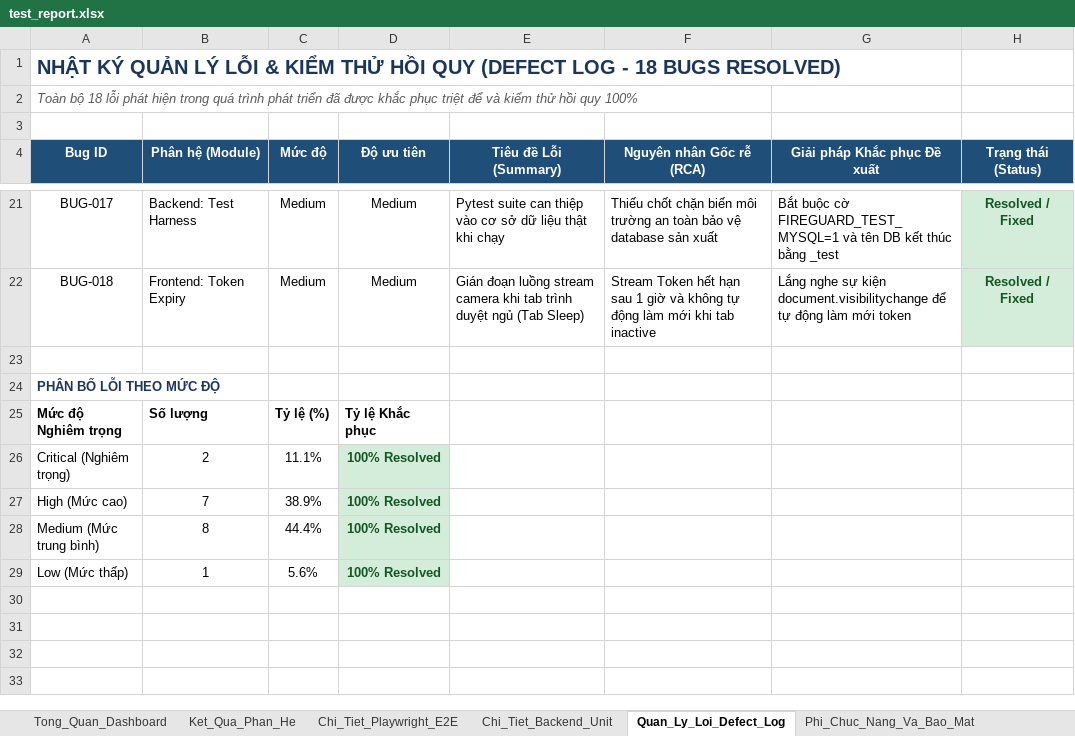
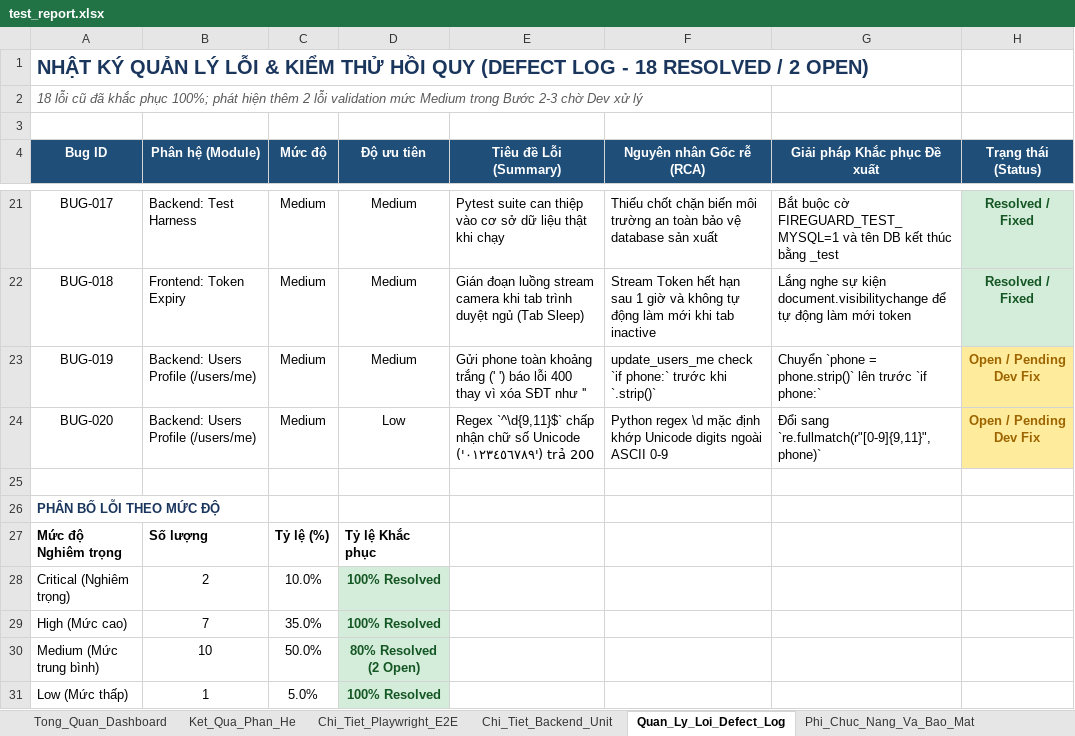
Before and after one commit to tranvanhuy13/FireGuard, an Excel workbook: docs/test_report.xlsx, sheet Quan_Ly_Loi_Defect_Log, drawn as a sheet; only a part is shown, gaps mark what is left out; values as stored, in another font and other column widths than the file's, no borders; charts and pictures not drawn; addresses are those after the commit; the diff names each change by its address in the sheet, - before the commit and + after, or states it on an @@ line.

Commit message:
test: audit, fix flaky E2E specs, add boundary/unit suites, and update test reports
- Replace inline/fake Playwright assertions in rbac, camera, notifications, history, audit_log, users, profile, and ai_settings with real UI/WebSocket/API verification
- Remove waitForTimeout, .catch(() => {}), and unused imports; fix VID_08 WebSocket retry mock and list_performance route interception
- Add missing high/medium E2E scenarios (Open Redirect, 401 expiry, 429 rate-limit/OTP lockout recovery, blocked/unverified login, camera CRUD/validation, video upload 429)
- Add offline backend unit & boundary suites (test_auth_flows.py, test_routes_rbac_settings_cameras.py, test_edge_boundary_matrix.py), extend test_admin_profile.py (exposing BUG-019 and BUG-020 in users/routes.py), and expand camera_view.unit.cjs edge cases
- Update frontend/tests/test.xlsx (17 function-level BVA/Edge sheets, +37 cases, BUG-019/BUG-020) and docs/test_report.xlsx without modifying application source code

```diff
--- a/docs/test_report.xlsx (sheet Quan_Ly_Loi_Defect_Log)
+++ b/docs/test_report.xlsx (sheet Quan_Ly_Loi_Defect_Log)
-A1 (Bug ID): …- 18 BUGS RESOLVED)
+A1 (Bug ID): …- 18 RESOLVED / 2 OPEN)
-A2 (Bug ID): Toàn bộ 18 lỗi phát hiện trong quá trình phát triển đã được khắc phục triệt để và kiểm thử hồi quy 100%
+A2 (Bug ID): 18 lỗi cũ đã khắc phục 100%; phát hiện thêm 2 lỗi validation mức Medium trong Bước 2-3 chờ Dev xử lý
+row 23: BUG-019 | Backend: Users Profile (/users/me) | Medium | Medium | Gửi phone toàn khoảng trắng (' ') báo lỗi 400 thay vì xóa SĐT như '' | update_users_me check `if phone:` trước khi `.strip()` | Chuyển `phone = phone.strip()` lên trước `if phone:` | Open / Pending Dev Fix
+row 24: BUG-020 | Backend: Users Profile (/users/me) | Medium | Low | Regex `^\d{9,11}$` chấp nhận chữ số Unicode ('٠١٢٣٤٥٦٧٨٩') trả 200 | Python regex \d mặc định khớp Unicode digits ngoài ASCII 0-9 | Đổi sang `re.fullmatch(r"[0-9]{9,11}", phone)` | Open / Pending Dev Fix
-C28 (Mức độ): 11.1%
+C28 (Mức độ): 10.0%
-C29 (Mức độ): 38.9%
+C29 (Mức độ): 35.0%
-B30 (Phân hệ (Module)): 8
+B30 (Phân hệ (Module)): 10
-C30 (Mức độ): 44.4%
+C30 (Mức độ): 50.0%
-D30 (Độ ưu tiên): 100% Resolved
+D30 (Độ ưu tiên): 80% Resolved (2 Open)
-C31 (Mức độ): 5.6%
+C31 (Mức độ): 5.0%
```
Also changed, not shown: sheet Chi_Tiet_Backend_Unit, sheet Tong_Quan_Dashboard, sheet Chi_Tiet_Playwright_E2E, sheet Ket_Qua_Phan_He, sheet Ket_Luan_Va_Ky_Nhan, 22 other files.
